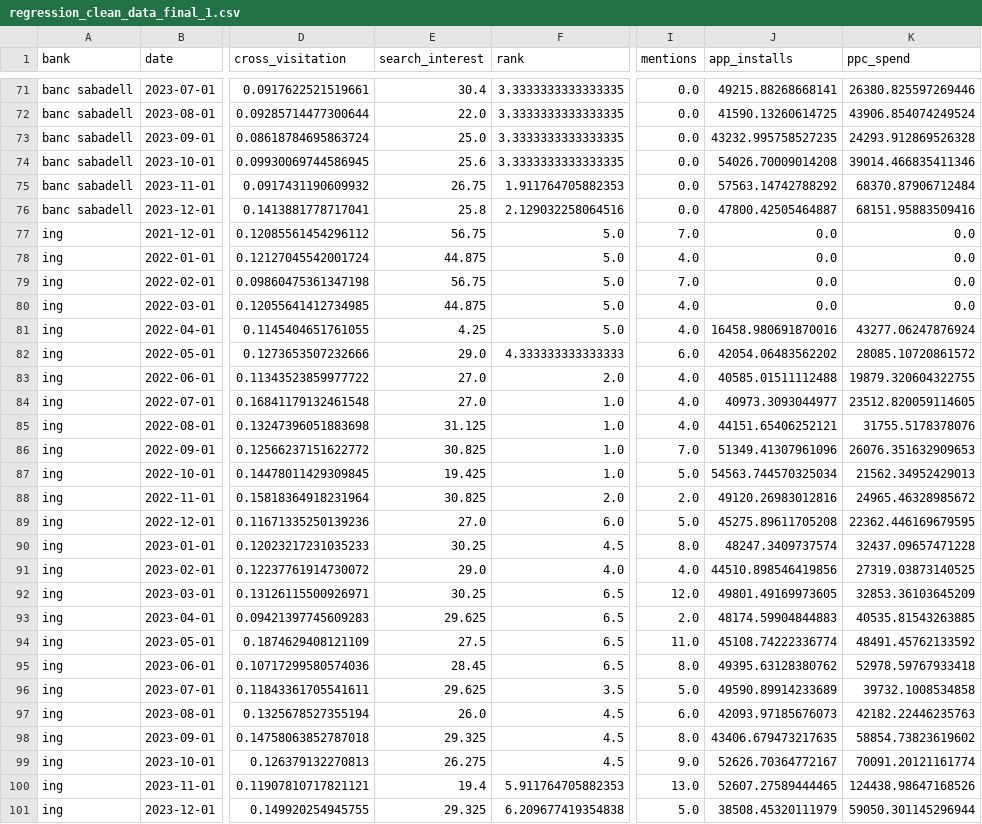
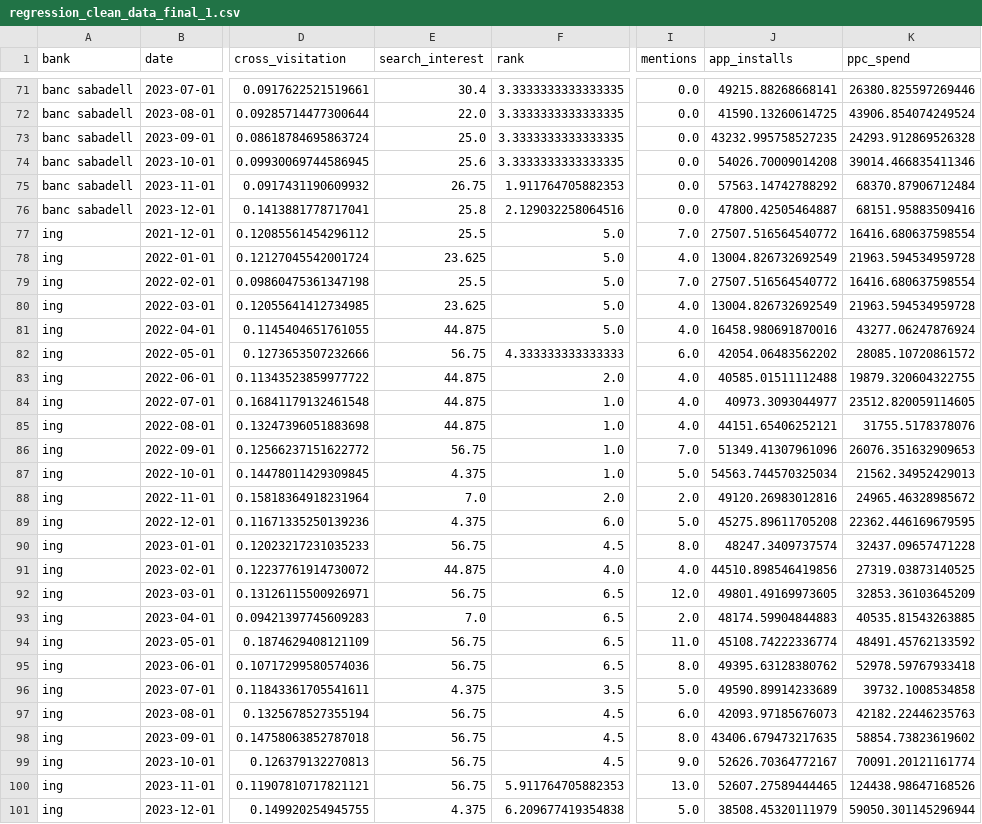
Before and after one commit to agbennett-bse/deloitte_digital_banking, a CSV file: deloitte_digital_banking/data/regression_clean_data_final_1.csv, drawn as a sheet; only a part is shown, gaps mark what is left out; the diff covers the shown part only; the diff names each change by its address in the sheet, - before the commit and + after, or states it on an @@ line.

```diff
--- a/deloitte_digital_banking/data/regression_clean_data_final_1.csv
+++ b/deloitte_digital_banking/data/regression_clean_data_final_1.csv
-E77 (search_interest): 56.75
+E77 (search_interest): 25.5
-J77 (app_installs): 0.0
+J77 (app_installs): 27507.516564540772
-K77 (ppc_spend): 0.0
+K77 (ppc_spend): 16416.680637598554
-E78 (search_interest): 44.875
+E78 (search_interest): 23.625
-J78 (app_installs): 0.0
+J78 (app_installs): 13004.826732692549
-K78 (ppc_spend): 0.0
+K78 (ppc_spend): 21963.594534959728
-E79 (search_interest): 56.75
+E79 (search_interest): 25.5
-J79 (app_installs): 0.0
+J79 (app_installs): 27507.516564540772
-K79 (ppc_spend): 0.0
+K79 (ppc_spend): 16416.680637598554
-E80 (search_interest): 44.875
+E80 (search_interest): 23.625
-J80 (app_installs): 0.0
+J80 (app_installs): 13004.826732692549
-K80 (ppc_spend): 0.0
+K80 (ppc_spend): 21963.594534959728
-E81 (search_interest): 4.25
+E81 (search_interest): 44.875
-E82 (search_interest): 29.0
+E82 (search_interest): 56.75
-E83:E84 (search_interest): 27.0
+E83:E84 (search_interest): 44.875
-E85 (search_interest): 31.125
+E85 (search_interest): 44.875
-E86 (search_interest): 30.825
+E86 (search_interest): 56.75
-E87 (search_interest): 19.425
+E87 (search_interest): 4.375
-E88 (search_interest): 30.825
+E88 (search_interest): 7.0
-E89 (search_interest): 27.0
+E89 (search_interest): 4.375
-E90 (search_interest): 30.25
+E90 (search_interest): 56.75
-E91 (search_interest): 29.0
+E91 (search_interest): 44.875
-E92 (search_interest): 30.25
+E92 (search_interest): 56.75
-E93 (search_interest): 29.625
+E93 (search_interest): 7.0
-E94 (search_interest): 27.5
+E94 (search_interest): 56.75
-E95 (search_interest): 28.45
+E95 (search_interest): 56.75
-E96 (search_interest): 29.625
+E96 (search_interest): 4.375
-E97 (search_interest): 26.0
+E97 (search_interest): 56.75
-E98 (search_interest): 29.325
+E98 (search_interest): 56.75
-E99 (search_interest): 26.275
+E99 (search_interest): 56.75
-E100 (search_interest): 19.4
+E100 (search_interest): 56.75
-E101 (search_interest): 29.325
+E101 (search_interest): 4.375
```
Also changed, not shown: 127 edited cells elsewhere in this file, deloitte_digital_banking/data/bank_comps.csv, deloitte_digital_banking/data/site_changes_cleaned.csv, 34 other files.
